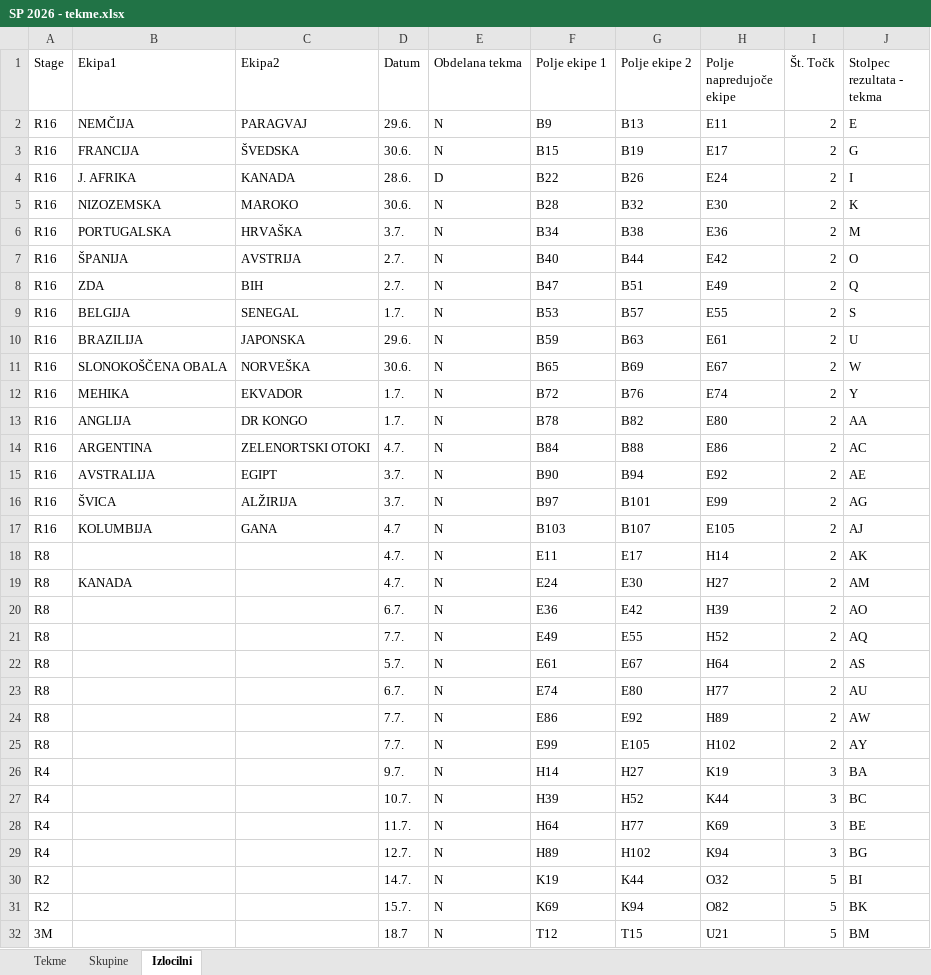
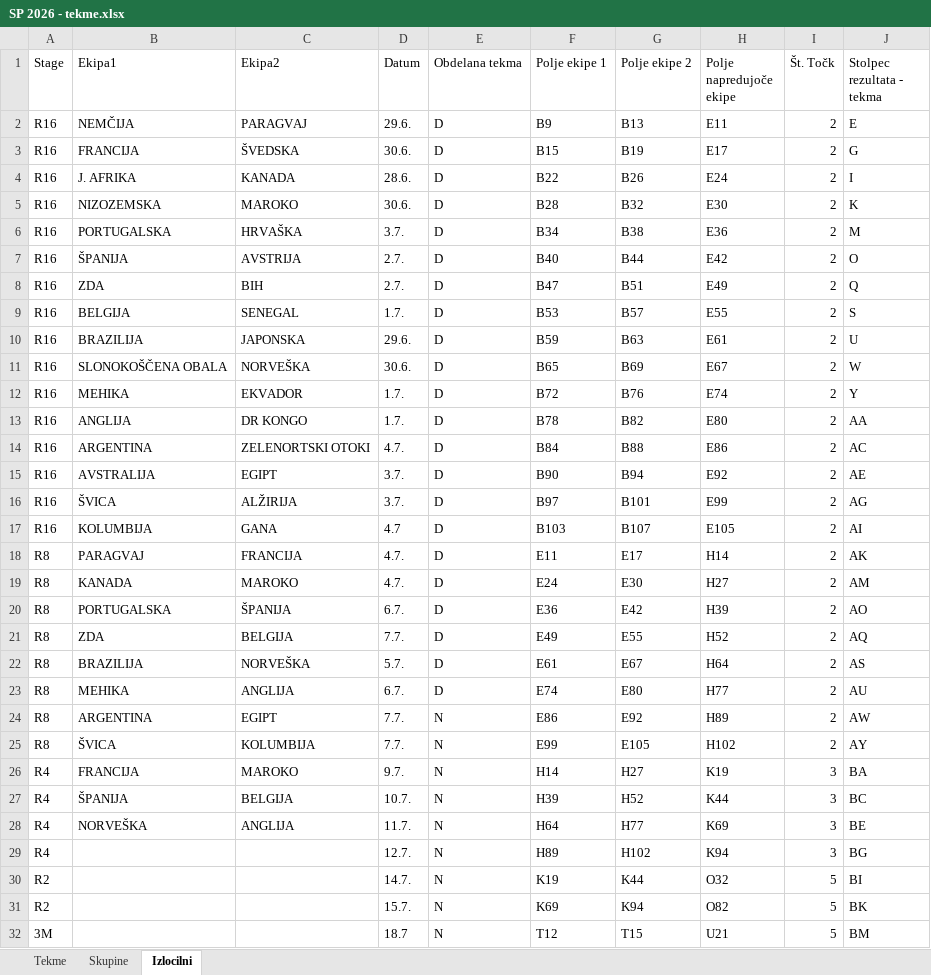
Before and after one commit to Rihard12/StaveSP2026, an Excel workbook: SP 2026 - tekme.xlsx, sheet Izlocilni, drawn as a sheet; only a part is shown; values as stored, in another font and other column widths than the file's, no borders; the diff names each change by its address in the sheet, - before the commit and + after, or states it on an @@ line.

```diff
--- a/SP 2026 - tekme.xlsx (sheet Izlocilni)
+++ b/SP 2026 - tekme.xlsx (sheet Izlocilni)
-E2:E3 (Obdelana tekma): N
+E2:E3 (Obdelana tekma): D
-E5:E23 (Obdelana tekma): N
+E5:E23 (Obdelana tekma): D
-J17 (Stolpec rezultata - tekma): AJ
+J17 (Stolpec rezultata - tekma): AI
-B18 (Ekipa1): (empty)
+B18 (Ekipa1): PARAGVAJ
-C18 (Ekipa2): (empty)
+C18 (Ekipa2): FRANCIJA
-C19 (Ekipa2): (empty)
+C19 (Ekipa2): MAROKO
-B20 (Ekipa1): (empty)
+B20 (Ekipa1): PORTUGALSKA
-C20 (Ekipa2): (empty)
+C20 (Ekipa2): ŠPANIJA
-B21 (Ekipa1): (empty)
+B21 (Ekipa1): ZDA
-C21 (Ekipa2): (empty)
+C21 (Ekipa2): BELGIJA
-B22 (Ekipa1): (empty)
+B22 (Ekipa1): BRAZILIJA
-C22 (Ekipa2): (empty)
+C22 (Ekipa2): NORVEŠKA
-B23 (Ekipa1): (empty)
+B23 (Ekipa1): MEHIKA
-C23 (Ekipa2): (empty)
+C23 (Ekipa2): ANGLIJA
-B24 (Ekipa1): (empty)
+B24 (Ekipa1): ARGENTINA
-C24 (Ekipa2): (empty)
+C24 (Ekipa2): EGIPT
-B25 (Ekipa1): (empty)
+B25 (Ekipa1): ŠVICA
-C25 (Ekipa2): (empty)
+C25 (Ekipa2): KOLUMBIJA
-B26 (Ekipa1): (empty)
+B26 (Ekipa1): FRANCIJA
-C26 (Ekipa2): (empty)
+C26 (Ekipa2): MAROKO
-B27 (Ekipa1): (empty)
+B27 (Ekipa1): ŠPANIJA
-C27 (Ekipa2): (empty)
+C27 (Ekipa2): BELGIJA
-B28 (Ekipa1): (empty)
+B28 (Ekipa1): NORVEŠKA
-C28 (Ekipa2): (empty)
+C28 (Ekipa2): ANGLIJA
```
Also changed, not shown: IzlocilniBoji/SP 2026 - izlocilni.xlsx, SP 2026 - izlocilni - rezultati.xlsx, 2 other files.
